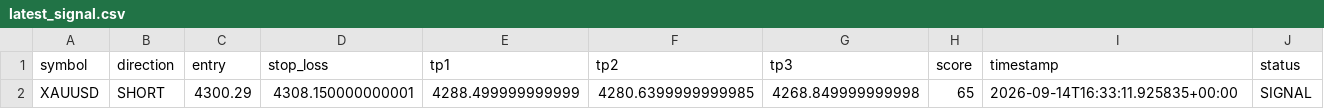
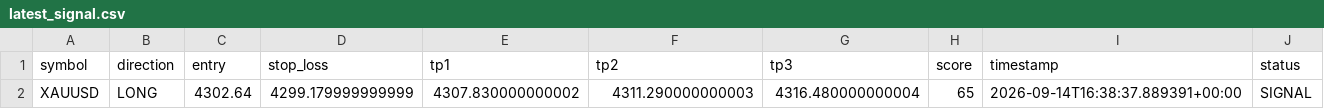
Before and after one commit to cookiejarkuku-glitch/Glitch, a CSV file: signal_feed/latest_signal.csv, drawn as a sheet.

Commit message:
Update latest TradingAI signal

```diff
--- a/signal_feed/latest_signal.csv
+++ b/signal_feed/latest_signal.csv
@@ -1,2 +1,2 @@
 symbol,direction,entry,stop_loss,tp1,tp2,tp3,score,timestamp,status
-XAUUSD,SHORT,4300.29,4308.150000000001,4288.499999999999,4280.6399999999985,4268.849999999998,65,2026-09-14T16:33:11.925835+00:00,SIGNAL
+XAUUSD,LONG,4302.64,4299.179999999999,4307.830000000002,4311.290000000003,4316.480000000004,65,2026-09-14T16:38:37.889391+00:00,SIGNAL
```
